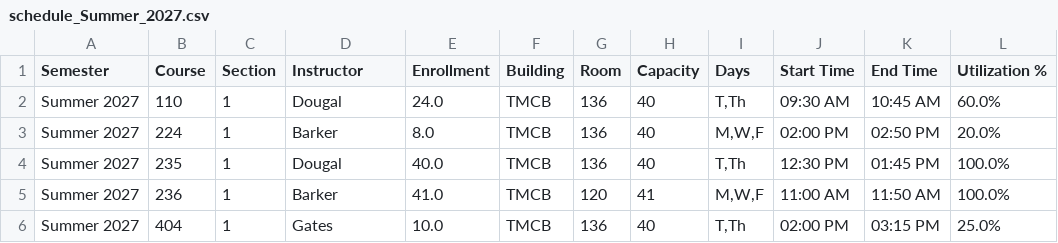
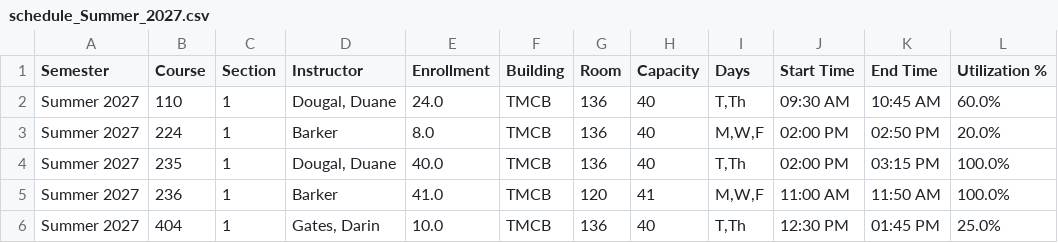
Before and after one commit to mjcleme/scheduling-public, a CSV file: schedule_Summer_2027.csv, drawn as a sheet.

```diff
--- a/schedule_Summer_2027.csv
+++ b/schedule_Summer_2027.csv
@@ -1,6 +1,6 @@
 Semester,Course,Section,Instructor,Enrollment,Building,Room,Capacity,Days,Start Time,End Time,Utilization %
-Summer 2027,110,1,Dougal,24.0,TMCB,136,40,"T,Th",09:30 AM,10:45 AM,60.0%
+Summer 2027,110,1,"Dougal, Duane",24.0,TMCB,136,40,"T,Th",09:30 AM,10:45 AM,60.0%
 Summer 2027,224,1,Barker,8.0,TMCB,136,40,"M,W,F",02:00 PM,02:50 PM,20.0%
-Summer 2027,235,1,Dougal,40.0,TMCB,136,40,"T,Th",12:30 PM,01:45 PM,100.0%
+Summer 2027,235,1,"Dougal, Duane",40.0,TMCB,136,40,"T,Th",02:00 PM,03:15 PM,100.0%
 Summer 2027,236,1,Barker,41.0,TMCB,120,41,"M,W,F",11:00 AM,11:50 AM,100.0%
-Summer 2027,404,1,Gates,10.0,TMCB,136,40,"T,Th",02:00 PM,03:15 PM,25.0%
+Summer 2027,404,1,"Gates, Darin",10.0,TMCB,136,40,"T,Th",12:30 PM,01:45 PM,25.0%
```
Also changed, not shown: schedule_Fall_2026.csv, schedule_Fall_2026_by_instructor.csv, 9 other files.
